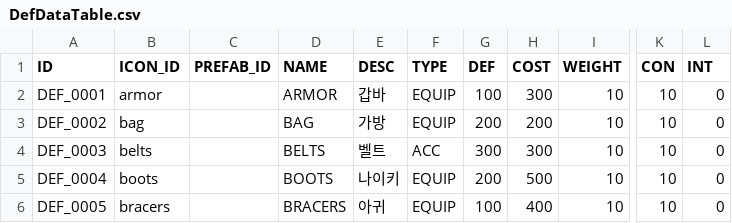
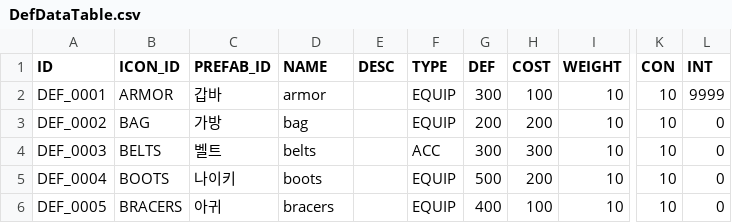
Before and after one commit to 12tg12tg/NeverlandForest, a CSV file: Assets/AS/Resources/Tables/DefDataTable.csv, drawn as a sheet; only a part is shown, gaps mark what is left out; the diff covers the shown part only; the diff names each change by its address in the sheet, - before the commit and + after, or states it on an @@ line.

```diff
--- a/Assets/AS/Resources/Tables/DefDataTable.csv
+++ b/Assets/AS/Resources/Tables/DefDataTable.csv
-B2 (ICON_ID): armor
+B2 (ICON_ID): ARMOR
-C2 (PREFAB_ID): (empty)
+C2 (PREFAB_ID): 갑바
-D2 (NAME): ARMOR
+D2 (NAME): armor
-E2 (DESC): 갑바
+E2 (DESC): (empty)
-G2 (DEF): 100
+G2 (DEF): 300
-H2 (COST): 300
+H2 (COST): 100
-L2 (INT): 0
+L2 (INT): 9999
-B3 (ICON_ID): bag
+B3 (ICON_ID): BAG
-C3 (PREFAB_ID): (empty)
+C3 (PREFAB_ID): 가방
-D3 (NAME): BAG
+D3 (NAME): bag
-E3 (DESC): 가방
+E3 (DESC): (empty)
-B4 (ICON_ID): belts
+B4 (ICON_ID): BELTS
-C4 (PREFAB_ID): (empty)
+C4 (PREFAB_ID): 벨트
-D4 (NAME): BELTS
+D4 (NAME): belts
-E4 (DESC): 벨트
+E4 (DESC): (empty)
-B5 (ICON_ID): boots
+B5 (ICON_ID): BOOTS
-C5 (PREFAB_ID): (empty)
+C5 (PREFAB_ID): 나이키
-D5 (NAME): BOOTS
+D5 (NAME): boots
-E5 (DESC): 나이키
+E5 (DESC): (empty)
-G5 (DEF): 200
+G5 (DEF): 500
-H5 (COST): 500
+H5 (COST): 200
-B6 (ICON_ID): bracers
+B6 (ICON_ID): BRACERS
-C6 (PREFAB_ID): (empty)
+C6 (PREFAB_ID): 아귀
-D6 (NAME): BRACERS
+D6 (NAME): bracers
-E6 (DESC): 아귀
+E6 (DESC): (empty)
-G6 (DEF): 100
+G6 (DEF): 400
-H6 (COST): 400
+H6 (COST): 100
```
Also changed, not shown: 42 edited cells elsewhere in this file, Assets/AS/Resources/Tables/ConsumDataTable.csv, 6 other files.
